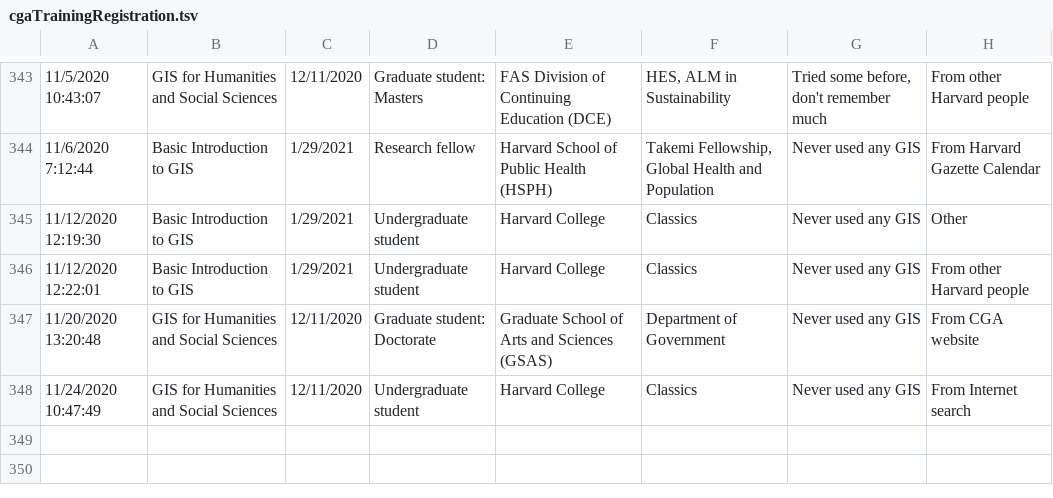
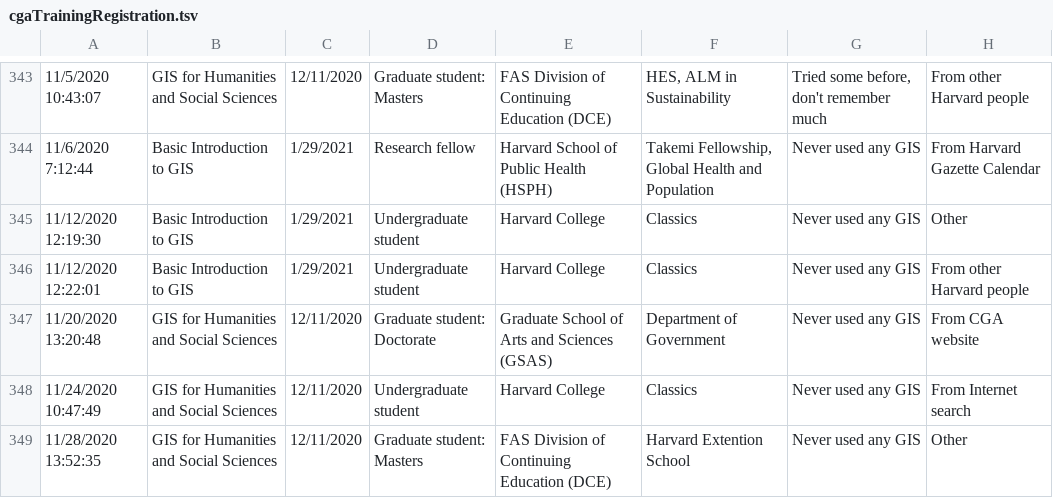
Before and after one commit to IQSS/iqss-metrics-dashboard, a TSV file: assets/data/cgaTrainingRegistration.tsv, drawn as a sheet; only a part is shown, gaps mark what is left out; the diff names each change by its address in the sheet, - before the commit and + after, or states it on an @@ line.

Commit message:
Automated push of new data by iqss-metrics-backend on Sun Nov 29 00:09:38 UTC 2020

```diff
--- a/assets/data/cgaTrainingRegistration.tsv
+++ b/assets/data/cgaTrainingRegistration.tsv
+row 349: 11/28/2020 13:52:35 | GIS for Humanities and Social Sciences | 12/11/2020 | Graduate student: Masters | FAS Division of Continuing Education (DCE) | Harvard Extention School | Never used any GIS | Other
```
Also changed, not shown: assets/data/cgaEventRegistration.tsv, assets/data/cga_contact_last_12_months_by_school.tsv, 12 other files.
